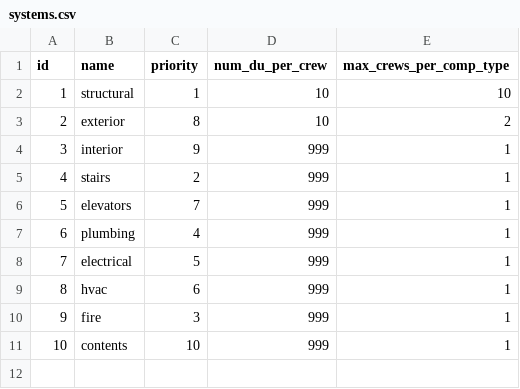
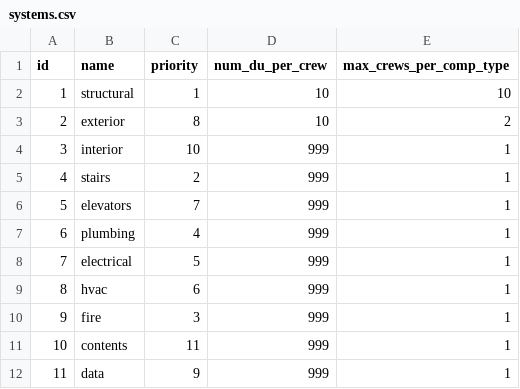
Before and after one commit to OpenPBEE/PBEE-Recovery, a CSV file: static_tables/systems.csv, drawn as a sheet.

```diff
--- a/static_tables/systems.csv
+++ b/static_tables/systems.csv
@@ -3,3 +3,3 @@ id,name,priority,num_du_per_crew,max_crews_per_comp_type
 2,exterior,8,10,2
-3,interior,9,999,1
+3,interior,10,999,1
 4,stairs,2,999,1
@@ -10,2 +10,3 @@ id,name,priority,num_du_per_crew,max_crews_per_comp_type
 9,fire,3,999,1
-10,contents,10,999,1
+10,contents,11,999,1
+11,data,9,999,1
```
Also changed, not shown: static_tables/subsystems.csv, 4 other files.
